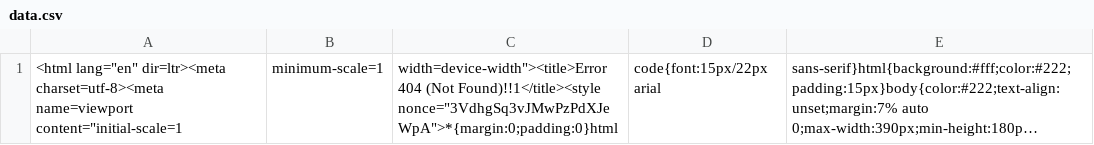
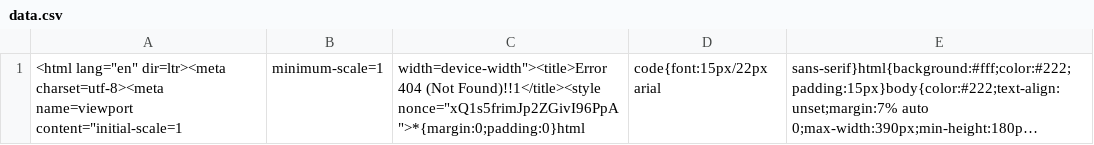
Before and after one commit to nehciyh/cargo-dashboard, a CSV file: data.csv, drawn as a sheet; long unchanged cells end in …; the diff names each change by its address in the sheet, - before the commit and + after, or states it on an @@ line.

```diff
--- a/data.csv
+++ b/data.csv
-C1: …(Not Found)!!1</title><style nonce="3VdhgSq3vJMwPzPdXJeWpA">*{margin:0;padding:0}html
+C1: …(Not Found)!!1</title><style nonce="xQ1s5frimJp2ZGivI96PpA">*{margin:0;padding:0}html
```
